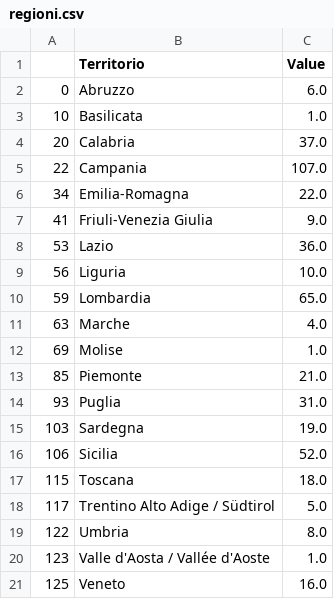
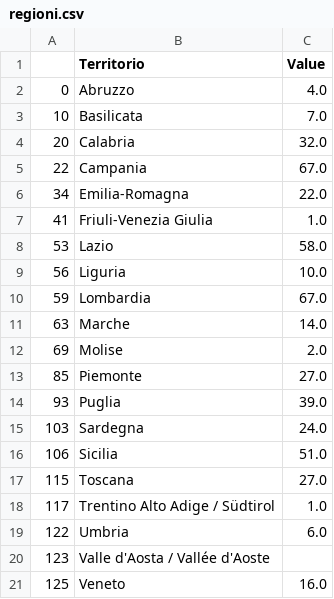
Before and after one commit to Cesaaar/od_crimini_ita, a CSV file: output/regioni.csv, drawn as a sheet.

```diff
--- a/output/regioni.csv
+++ b/output/regioni.csv
@@ -1,21 +1,21 @@
 ,Territorio,Value
-0,Abruzzo,6.0
-10,Basilicata,1.0
-20,Calabria,37.0
-22,Campania,107.0
+0,Abruzzo,4.0
+10,Basilicata,7.0
+20,Calabria,32.0
+22,Campania,67.0
 34,Emilia-Romagna,22.0
-41,Friuli-Venezia Giulia,9.0
-53,Lazio,36.0
+41,Friuli-Venezia Giulia,1.0
+53,Lazio,58.0
 56,Liguria,10.0
-59,Lombardia,65.0
-63,Marche,4.0
-69,Molise,1.0
-85,Piemonte,21.0
-93,Puglia,31.0
-103,Sardegna,19.0
-106,Sicilia,52.0
-115,Toscana,18.0
-117,Trentino Alto Adige / Südtirol,5.0
-122,Umbria,8.0
-123,Valle d'Aosta / Vallée d'Aoste,1.0
+59,Lombardia,67.0
+63,Marche,14.0
+69,Molise,2.0
+85,Piemonte,27.0
+93,Puglia,39.0
+103,Sardegna,24.0
+106,Sicilia,51.0
+115,Toscana,27.0
+117,Trentino Alto Adige / Südtirol,1.0
+122,Umbria,6.0
+123,Valle d'Aosta / Vallée d'Aoste,
 125,Veneto,16.0
```
Also changed, not shown: 9 other files.
